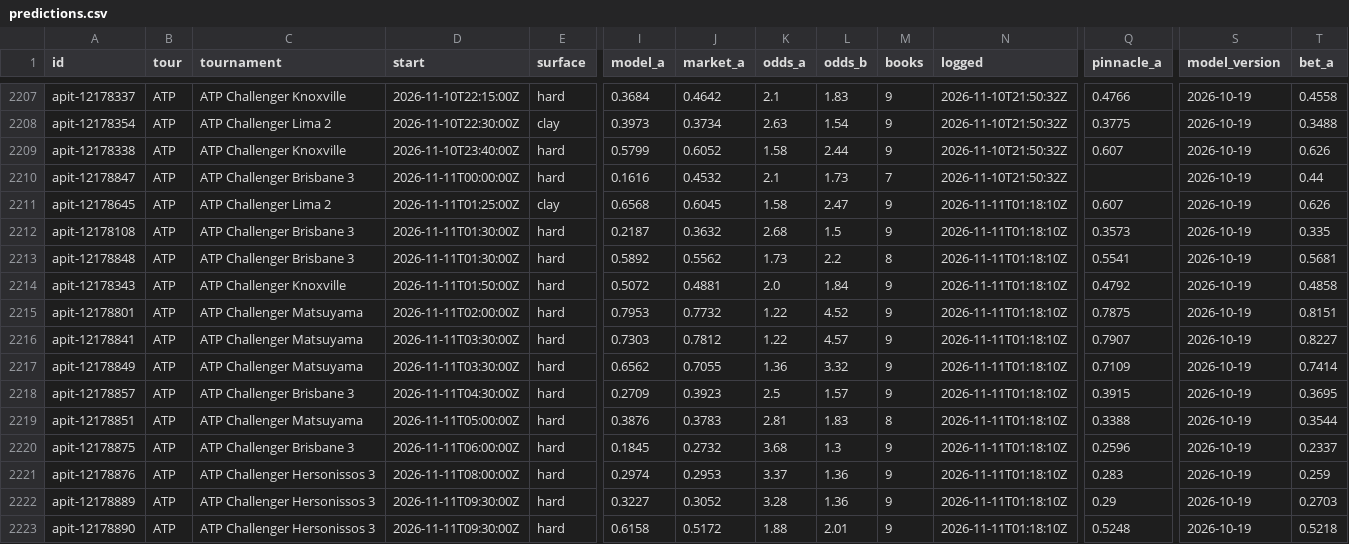
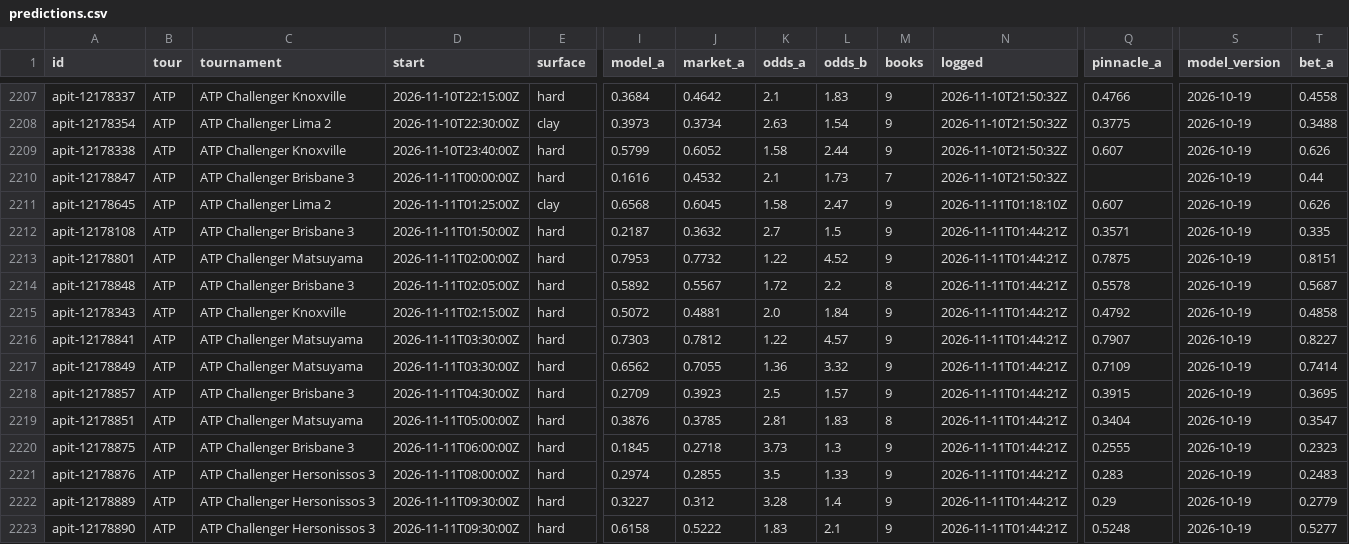
Before and after one commit to MoussaK1379/tennis-odds-engine, a CSV file: history/predictions.csv, drawn as a sheet; only a part is shown, gaps mark what is left out; removed rows and columns are numbered as before the commit, all else as after; rows hold the shown columns only; the diff covers the shown part only; the diff names each change by its address in the sheet, - before the commit and + after, or states it on an @@ line.

```diff
--- a/history/predictions.csv
+++ b/history/predictions.csv
-D2212 (start): 2026-11-11T01:30:00Z
+D2212 (start): 2026-11-11T01:50:00Z
-K2212 (odds_a): 2.68
+K2212 (odds_a): 2.7
-N2212 (logged): 2026-11-11T01:18:10Z
+N2212 (logged): 2026-11-11T01:44:21Z
-Q2212 (pinnacle_a): 0.3573
+Q2212 (pinnacle_a): 0.3571
+row 2213: apit-12178801 | ATP | ATP Challenger Matsuyama | 2026-11-11T02:00:00Z | hard | 0.7953 | 0.7732 | 1.22 | 4.52 | 9 | 2026-11-11T01:44:21Z | 0.7875 | 2026-10-19 | 0.8151
-D2214 (start): 2026-11-11T01:30:00Z
+D2214 (start): 2026-11-11T02:05:00Z
-J2214 (market_a): 0.5562
+J2214 (market_a): 0.5567
-K2214 (odds_a): 1.73
+K2214 (odds_a): 1.72
-N2214:N2215 (logged): 2026-11-11T01:18:10Z
+N2214:N2215 (logged): 2026-11-11T01:44:21Z
-Q2214 (pinnacle_a): 0.5541
+Q2214 (pinnacle_a): 0.5578
-T2214 (bet_a): 0.5681
+T2214 (bet_a): 0.5687
-D2215 (start): 2026-11-11T01:50:00Z
+D2215 (start): 2026-11-11T02:15:00Z
-row 2215: apit-12178801 | ATP | ATP Challenger Matsuyama | 2026-11-11T02:00:00Z | hard | 0.7953 | 0.7732 | 1.22 | 4.52 | 9 | 2026-11-11T01:18:10Z | 0.7875 | 2026-10-19 | 0.8151
-N2216:N2223 (logged): 2026-11-11T01:18:10Z
+N2216:N2223 (logged): 2026-11-11T01:44:21Z
-J2219 (market_a): 0.3783
+J2219 (market_a): 0.3785
-Q2219 (pinnacle_a): 0.3388
+Q2219 (pinnacle_a): 0.3404
-T2219 (bet_a): 0.3544
+T2219 (bet_a): 0.3547
-J2220 (market_a): 0.2732
+J2220 (market_a): 0.2718
-K2220 (odds_a): 3.68
+K2220 (odds_a): 3.73
-Q2220 (pinnacle_a): 0.2596
+Q2220 (pinnacle_a): 0.2555
-T2220 (bet_a): 0.2337
+T2220 (bet_a): 0.2323
-J2221 (market_a): 0.2953
+J2221 (market_a): 0.2855
-K2221 (odds_a): 3.37
+K2221 (odds_a): 3.5
-L2221 (odds_b): 1.36
+L2221 (odds_b): 1.33
-T2221 (bet_a): 0.259
+T2221 (bet_a): 0.2483
-J2222 (market_a): 0.3052
+J2222 (market_a): 0.312
-L2222 (odds_b): 1.36
+L2222 (odds_b): 1.4
-T2222 (bet_a): 0.2703
+T2222 (bet_a): 0.2779
-J2223 (market_a): 0.5172
+J2223 (market_a): 0.5222
-K2223 (odds_a): 1.88
+K2223 (odds_a): 1.83
-L2223 (odds_b): 2.01
+L2223 (odds_b): 2.1
-T2223 (bet_a): 0.5218
+T2223 (bet_a): 0.5277
```
Also changed, not shown: 51 edited cells elsewhere in this file, 1 other file.
